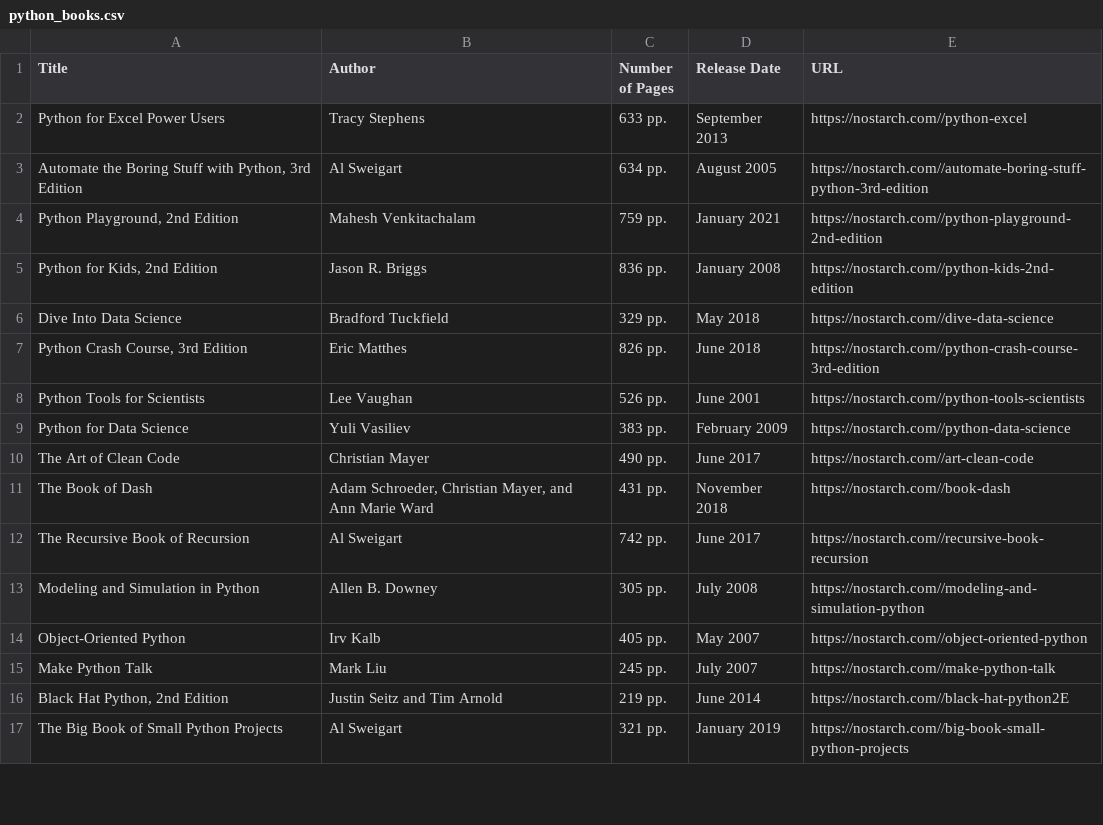
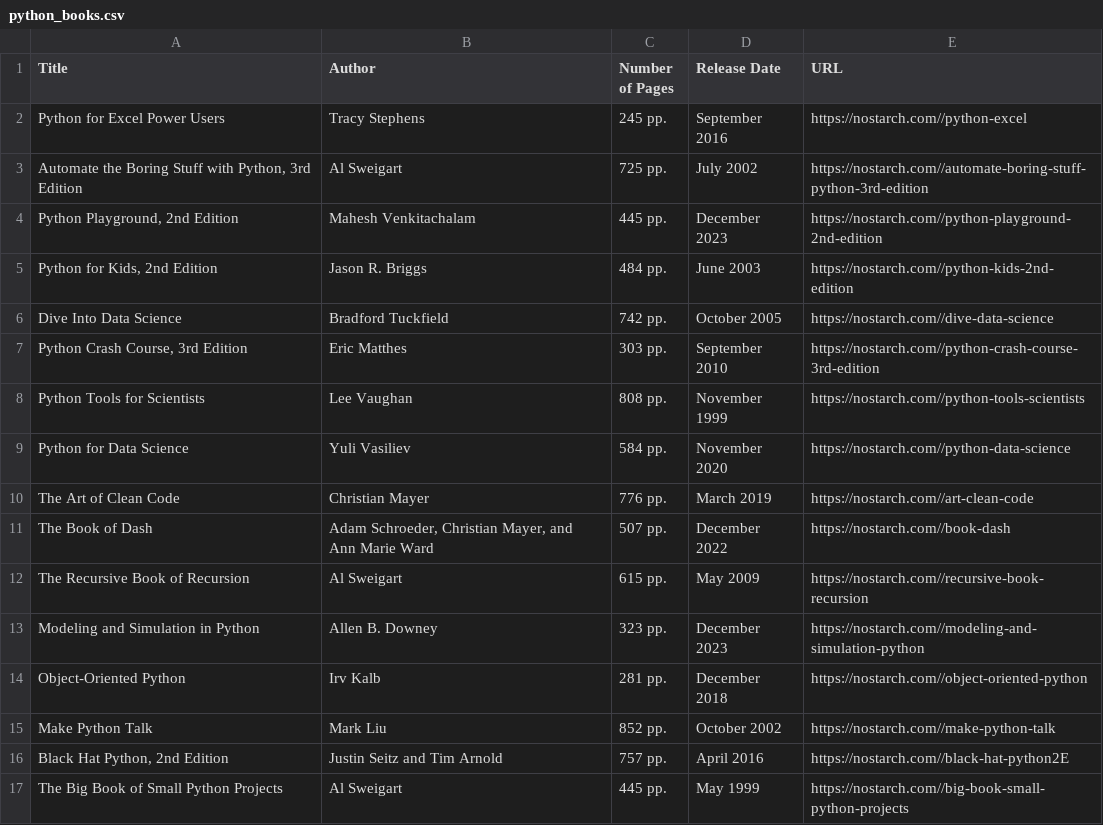
Before and after one commit to worldfamous718/CSC221-Final-Project, a CSV file: python_books.csv, drawn as a sheet; only a part is shown; the diff covers the shown part only.

```diff
--- a/python_books.csv
+++ b/python_books.csv
@@ -1,17 +1,17 @@
 Title,Author,Number of Pages,Release Date,URL
-Python for Excel Power Users,Tracy Stephens,633 pp.,September 2013,https://nostarch.com//python-excel
-"Automate the Boring Stuff with Python, 3rd Edition",Al Sweigart,634 pp.,August 2005,https://nostarch.com//automate-boring-stuff-python-3rd-edition
-"Python Playground, 2nd Edition",Mahesh Venkitachalam,759 pp.,January 2021,https://nostarch.com//python-playground-2nd-edition
-"Python for Kids, 2nd Edition",Jason R. Briggs,836 pp.,January 2008,https://nostarch.com//python-kids-2nd-edition
-Dive Into Data Science,Bradford Tuckfield,329 pp.,May 2018,https://nostarch.com//dive-data-science
-"Python Crash Course, 3rd Edition",Eric Matthes,826 pp.,June 2018,https://nostarch.com//python-crash-course-3rd-edition
-Python Tools for Scientists,Lee Vaughan,526 pp.,June 2001,https://nostarch.com//python-tools-scientists
-Python for Data Science,Yuli Vasiliev,383 pp.,February 2009,https://nostarch.com//python-data-science
-The Art of Clean Code,Christian Mayer,490 pp.,June 2017,https://nostarch.com//art-clean-code
-The Book of Dash,"Adam Schroeder, Christian Mayer, and Ann Marie Ward",431 pp.,November 2018,https://nostarch.com//book-dash
-The Recursive Book of Recursion,Al Sweigart,742 pp.,June 2017,https://nostarch.com//recursive-book-recursion
-Modeling and Simulation in Python,Allen B. Downey,305 pp.,July 2008,https://nostarch.com//modeling-and-simulation-python
-Object-Oriented Python,Irv Kalb,405 pp.,May 2007,https://nostarch.com//object-oriented-python
-Make Python Talk,Mark Liu,245 pp.,July 2007,https://nostarch.com//make-python-talk
-"Black Hat Python, 2nd Edition",Justin Seitz and Tim Arnold,219 pp.,June 2014,https://nostarch.com//black-hat-python2E
-The Big Book of Small Python Projects,Al Sweigart,321 pp.,January 2019,https://nostarch.com//big-book-small-python-projects
+Python for Excel Power Users,Tracy Stephens,245 pp.,September 2016,https://nostarch.com//python-excel
+"Automate the Boring Stuff with Python, 3rd Edition",Al Sweigart,725 pp.,July 2002,https://nostarch.com//automate-boring-stuff-python-3rd-edition
+"Python Playground, 2nd Edition",Mahesh Venkitachalam,445 pp.,December 2023,https://nostarch.com//python-playground-2nd-edition
+"Python for Kids, 2nd Edition",Jason R. Briggs,484 pp.,June 2003,https://nostarch.com//python-kids-2nd-edition
+Dive Into Data Science,Bradford Tuckfield,742 pp.,October 2005,https://nostarch.com//dive-data-science
+"Python Crash Course, 3rd Edition",Eric Matthes,303 pp.,September 2010,https://nostarch.com//python-crash-course-3rd-edition
+Python Tools for Scientists,Lee Vaughan,808 pp.,November 1999,https://nostarch.com//python-tools-scientists
+Python for Data Science,Yuli Vasiliev,584 pp.,November 2020,https://nostarch.com//python-data-science
+The Art of Clean Code,Christian Mayer,776 pp.,March 2019,https://nostarch.com//art-clean-code
+The Book of Dash,"Adam Schroeder, Christian Mayer, and Ann Marie Ward",507 pp.,December 2022,https://nostarch.com//book-dash
+The Recursive Book of Recursion,Al Sweigart,615 pp.,May 2009,https://nostarch.com//recursive-book-recursion
+Modeling and Simulation in Python,Allen B. Downey,323 pp.,December 2023,https://nostarch.com//modeling-and-simulation-python
+Object-Oriented Python,Irv Kalb,281 pp.,December 2018,https://nostarch.com//object-oriented-python
+Make Python Talk,Mark Liu,852 pp.,October 2002,https://nostarch.com//make-python-talk
+"Black Hat Python, 2nd Edition",Justin Seitz and Tim Arnold,757 pp.,April 2016,https://nostarch.com//black-hat-python2E
+The Big Book of Small Python Projects,Al Sweigart,445 pp.,May 1999,https://nostarch.com//big-book-small-python-projects
```
Also changed, not shown: 44 edited cells elsewhere in this file, 2 other files.
